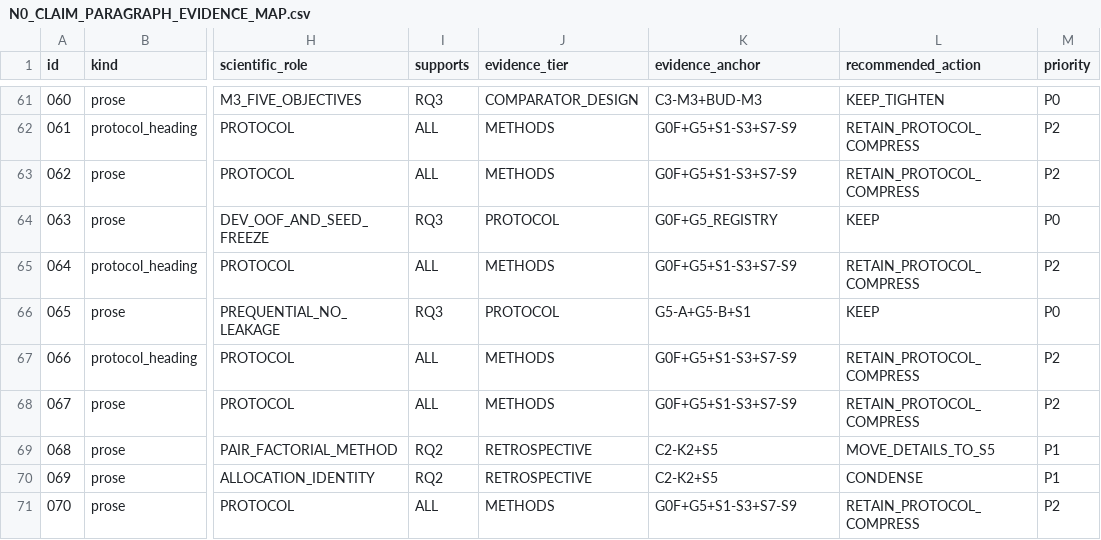
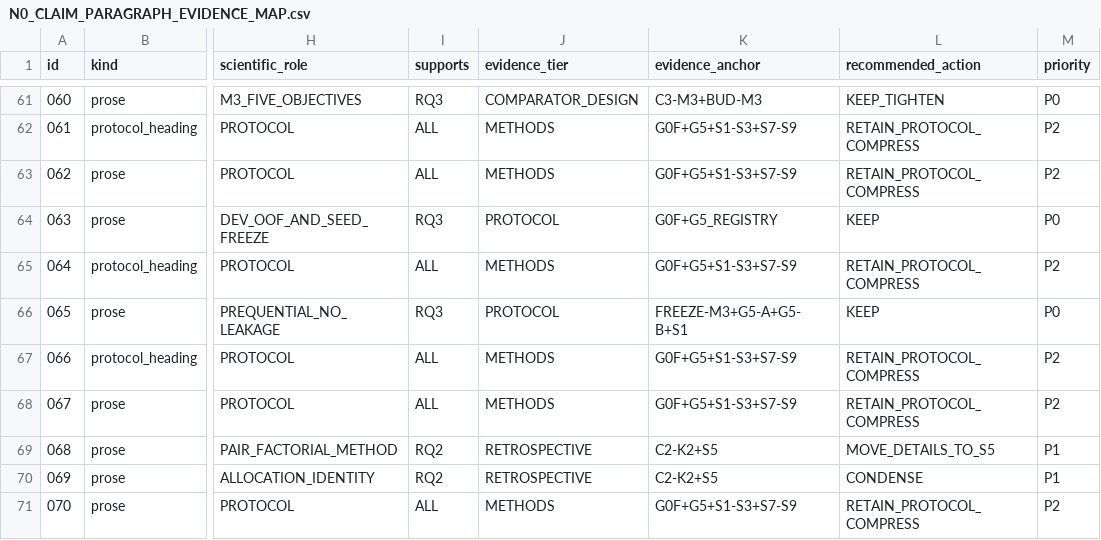
Before and after one commit to mzch0210/KuaiLive-Agent, a CSV file: manuscript/kbs_latex/N0_CLAIM_PARAGRAPH_EVIDENCE_MAP.csv, drawn as a sheet; only a part is shown, gaps mark what is left out; the diff names each change by its address in the sheet, - before the commit and + after, or states it on an @@ line.

Commit message:
audit(kbs-n0): explicitly anchor G5 target-blind freeze claim to latest paragraph-level evidence map

```diff
--- a/manuscript/kbs_latex/N0_CLAIM_PARAGRAPH_EVIDENCE_MAP.csv
+++ b/manuscript/kbs_latex/N0_CLAIM_PARAGRAPH_EVIDENCE_MAP.csv
-K66 (evidence_anchor): G5-A+G5-B+S1
+K66 (evidence_anchor): FREEZE-M3+G5-A+G5-B+S1
```
